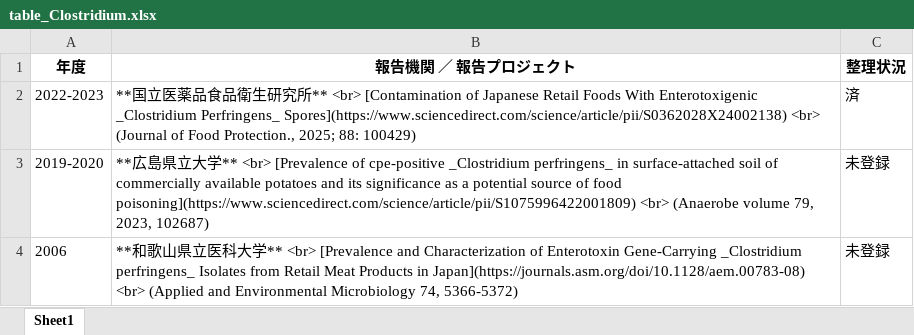
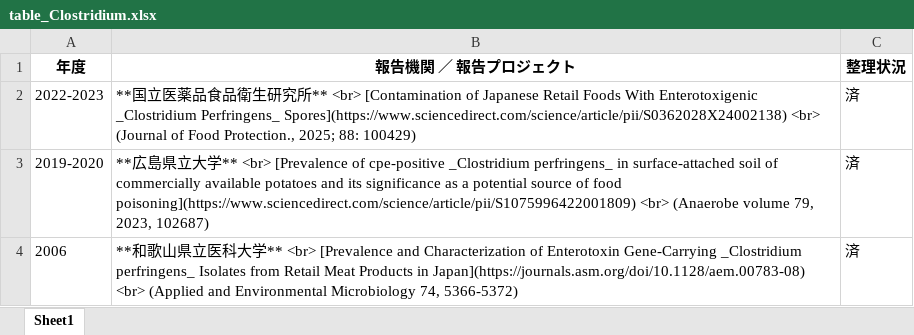
Before and after one commit to kento-koyama/food_micro_data_risk, an Excel workbook: tables/table_Clostridium.xlsx, sheet Sheet1, drawn as a sheet; values as stored, in another font and other column widths than the file's, no borders; the diff names each change by its address in the sheet, - before the commit and + after, or states it on an @@ line.

```diff
--- a/tables/table_Clostridium.xlsx (sheet Sheet1)
+++ b/tables/table_Clostridium.xlsx (sheet Sheet1)
-C3:C4 (整理状況): 未登録
+C3:C4 (整理状況): 済
```
Also changed, not shown: tables/table_Campylobacter.xlsx, tables/table_EHEC.xlsx, 4 other files.
